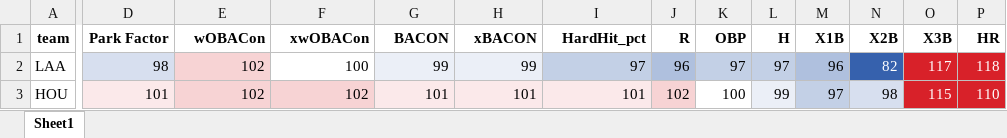
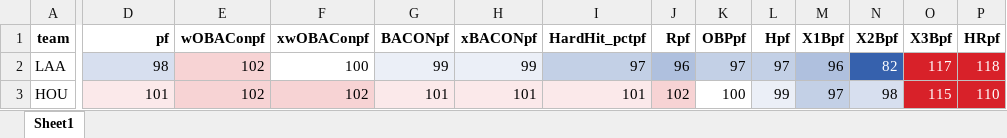
Before and after one commit to dresio12/Projection_System_2025, an Excel workbook: projectionsv2/rolling_lhb_pf.xlsx, sheet Sheet1, drawn as a sheet; only a part is shown, gaps mark what is left out; values as stored, in another font and other column widths than the file's, no borders; charts and pictures not drawn; the diff covers the shown part only; the diff names each change by its address in the sheet, - before the commit and + after, or states it on an @@ line.

```diff
--- a/projectionsv2/rolling_lhb_pf.xlsx (sheet Sheet1)
+++ b/projectionsv2/rolling_lhb_pf.xlsx (sheet Sheet1)
-D1: Park Factor
+D1: pf
-E1: wOBACon
+E1: wOBAConpf
-F1: xwOBACon
+F1: xwOBAConpf
-G1: BACON
+G1: BACONpf
-H1: xBACON
+H1: xBACONpf
-I1: HardHit_pct
+I1: HardHit_pctpf
-J1: R
+J1: Rpf
-K1: OBP
+K1: OBPpf
-L1: H
+L1: Hpf
-M1: X1B
+M1: X1Bpf
-N1: X2B
+N1: X2Bpf
-O1: X3B
+O1: X3Bpf
-P1: HR
+P1: HRpf
```
Also changed, not shown: 2 edited cells elsewhere in this sheet, projectionsv2/rolling_rhb_pf.xlsx.
